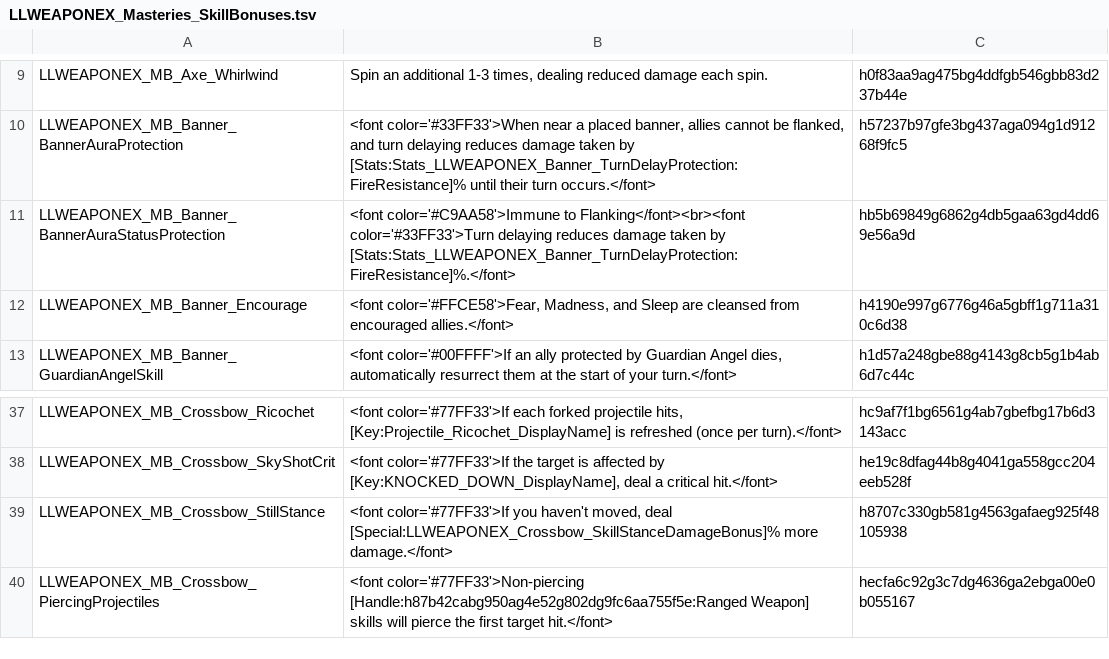
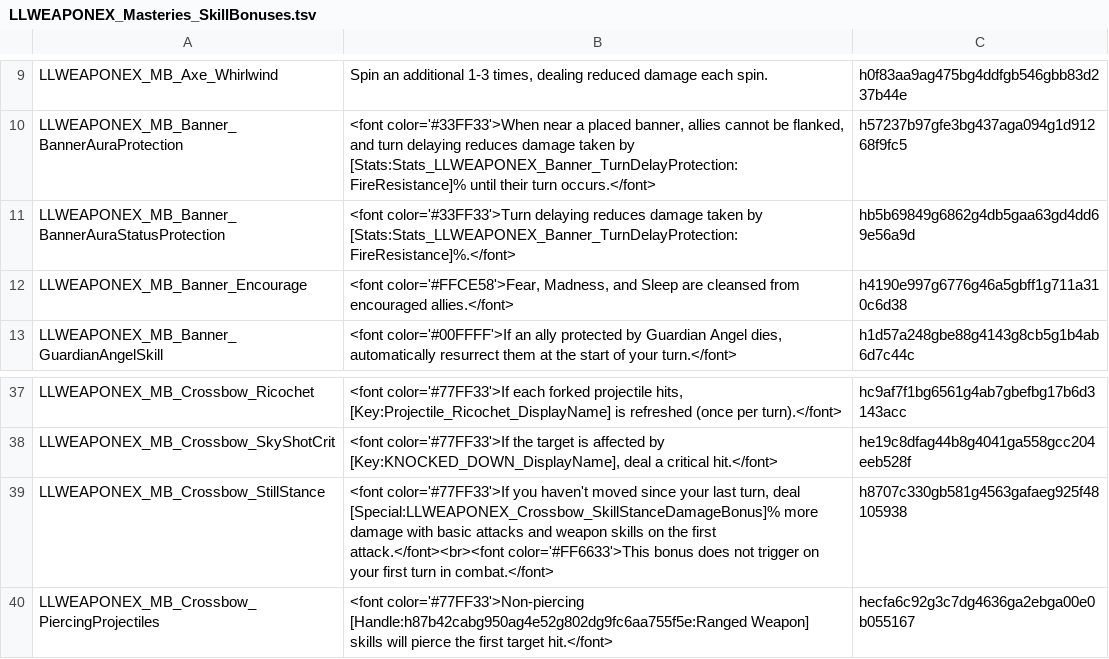
Before and after one commit to LaughingLeader-DOS2-Mods/WeaponExpansion, a TSV file: LocalKeys/LLWEAPONEX_Masteries_SkillBonuses.tsv, drawn as a sheet; only a part is shown, gaps mark what is left out.

```diff
--- a/LocalKeys/LLWEAPONEX_Masteries_SkillBonuses.tsv
+++ b/LocalKeys/LLWEAPONEX_Masteries_SkillBonuses.tsv
@@ -10,3 +10,3 @@ LLWEAPONEX_MB_Axe_Whirlwind	Spin an additional 1-3 times, dealing reduced damage
 LLWEAPONEX_MB_Banner_BannerAuraProtection	<font color='#33FF33'>When near a placed banner, allies cannot be flanked, and turn delaying reduces damage taken by [Stats:Stats_LLWEAPONEX_Banner_TurnDelayProtection:FireResistance]% until their turn occurs.</font>	h57237b97gfe3bg437aga094g1d91268f9fc5
-LLWEAPONEX_MB_Banner_BannerAuraStatusProtection	<font color='#C9AA58'>Immune to Flanking</font><br><font color='#33FF33'>Turn delaying reduces damage taken by [Stats:Stats_LLWEAPONEX_Banner_TurnDelayProtection:FireResistance]%.</font>	hb5b69849g6862g4db5gaa63gd4dd69e56a9d
+LLWEAPONEX_MB_Banner_BannerAuraStatusProtection	<font color='#33FF33'>Turn delaying reduces damage taken by [Stats:Stats_LLWEAPONEX_Banner_TurnDelayProtection:FireResistance]%.</font>	hb5b69849g6862g4db5gaa63gd4dd69e56a9d
 LLWEAPONEX_MB_Banner_Encourage	<font color='#FFCE58'>Fear, Madness, and Sleep are cleansed from encouraged allies.</font>	h4190e997g6776g46a5gbff1g711a310c6d38
@@ -38,3 +38,3 @@ LLWEAPONEX_MB_Crossbow_Ricochet	<font color='#77FF33'>If each forked projectile
 LLWEAPONEX_MB_Crossbow_SkyShotCrit	<font color='#77FF33'>If the target is affected by [Key:KNOCKED_DOWN_DisplayName], deal a critical hit.</font>	he19c8dfag44b8g4041ga558gcc204eeb528f
-LLWEAPONEX_MB_Crossbow_StillStance	<font color='#77FF33'>If you haven't moved, deal [Special:LLWEAPONEX_Crossbow_SkillStanceDamageBonus]% more damage.</font>	h8707c330gb581g4563gafaeg925f48105938
+LLWEAPONEX_MB_Crossbow_StillStance	<font color='#77FF33'>If you haven't moved since your last turn, deal [Special:LLWEAPONEX_Crossbow_SkillStanceDamageBonus]% more damage with basic attacks and weapon skills on the first attack.</font><br><font color='#FF6633'>This bonus does not trigger on your first turn in combat.</font>	h8707c330gb581g4563gafaeg925f48105938
 LLWEAPONEX_MB_Crossbow_PiercingProjectiles	<font color='#77FF33'>Non-piercing [Handle:h87b42cabg950ag4e52g802dg9fc6aa755f5e:Ranged Weapon] skills will pierce the first target hit.</font>	hecfa6c92g3c7dg4636ga2ebga00e0b055167
```
Also changed, not shown: LocalKeys/LLWEAPONEX_UI.tsv, Spreadsheets/MasteryPassiveBonuses.tsv, 35 other files.
